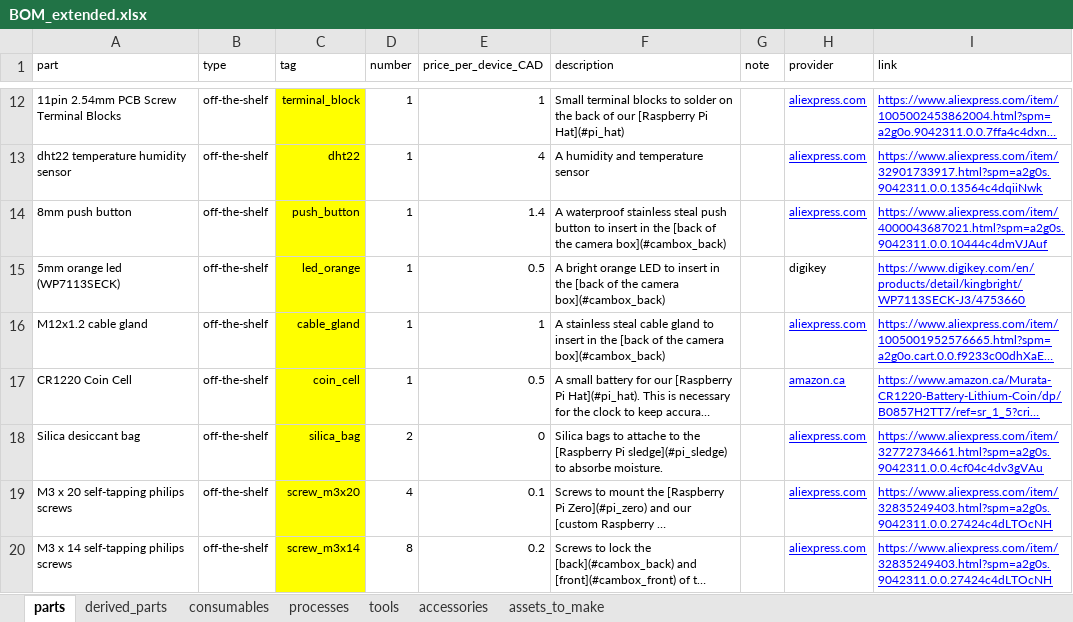
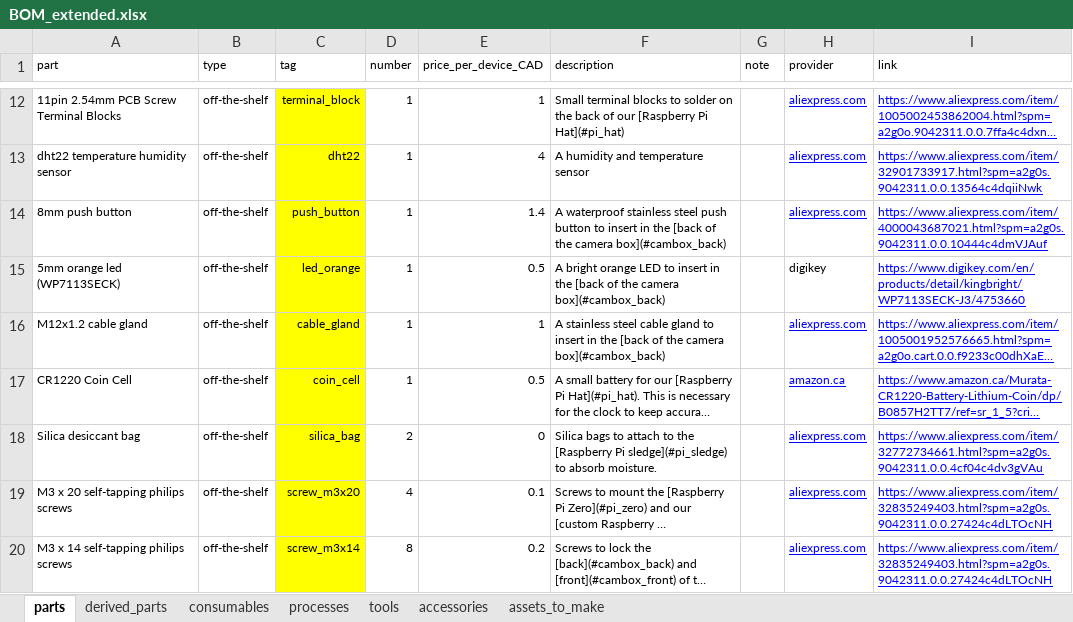
Before and after one commit to sticky-pi/sticky-pi.github.io, an Excel workbook: tools/bom_parser/BOM_extended.xlsx, sheet parts, drawn as a sheet; only a part is shown, gaps mark what is left out; long unchanged cells end in …; values as stored, in another font and other column widths than the file's, no borders; charts and pictures not drawn; the diff covers the shown part only; the diff names each change by its address in the sheet, - before the commit and + after, or states it on an @@ line.

```diff
--- a/tools/bom_parser/BOM_extended.xlsx (sheet parts)
+++ b/tools/bom_parser/BOM_extended.xlsx (sheet parts)
-F14 (description): …waterproof stainless steal push button…
+F14 (description): …waterproof stainless steel push button…
-F16 (description): A stainless steal cable gland…
+F16 (description): A stainless steel cable gland…
-F18 (description): …bags to attache to the [Raspberry Pi sledge](#pi_sledge) to absorbe moisture.
+F18 (description): …bags to attach to the [Raspberry Pi sledge](#pi_sledge) to absorb moisture.
```
Also changed, not shown: 7 edited cells elsewhere in this sheet, sheet processes, sheet tools, sheet consumables, sheet derived_parts, 20 other files.
